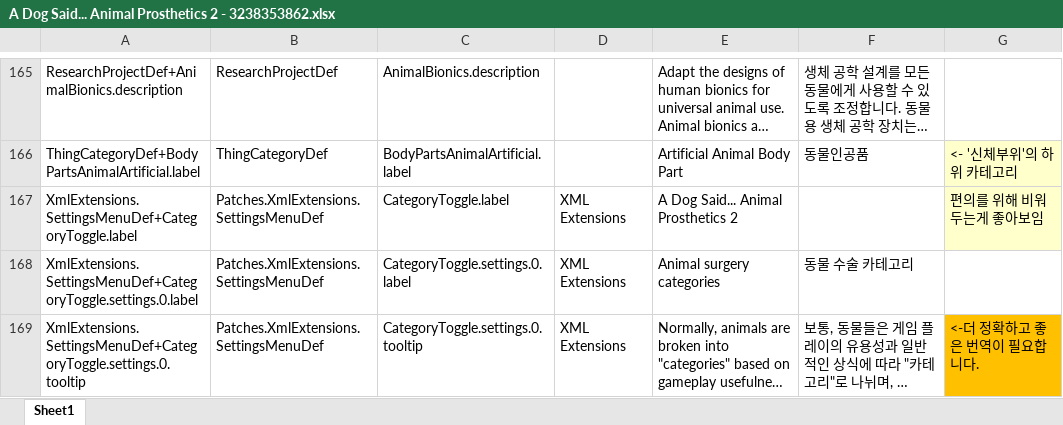
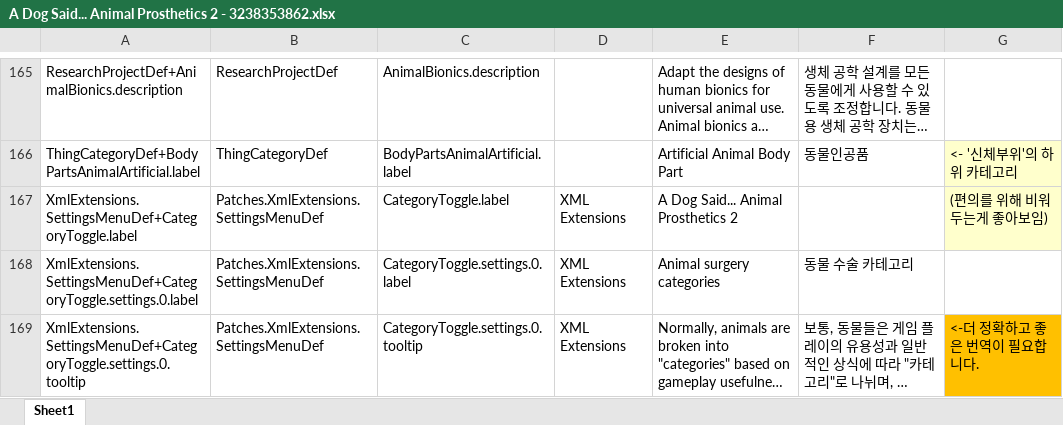
Before and after one commit to gitneapig/RMK, an Excel workbook: Pull Request Here/A Dog Said2 - 3238353862/A Dog Said... Animal Prosthetics 2 - 3238353862.xlsx, sheet Sheet1, drawn as a sheet; only a part is shown, gaps mark what is left out; long unchanged cells end in …; values as stored, in another font and other column widths than the file's, no borders; charts and pictures not drawn; the diff covers the shown part only; the diff names each change by its address in the sheet, - before the commit and + after, or states it on an @@ line.

Commit message:
A Dog Said... Animal Prosthetics 2 update
asdf1

```diff
--- a/Pull Request Here/A Dog Said2 - 3238353862/A Dog Said... Animal Prosthetics 2 - 3238353862.xlsx (sheet Sheet1)
+++ b/Pull Request Here/A Dog Said2 - 3238353862/A Dog Said... Animal Prosthetics 2 - 3238353862.xlsx (sheet Sheet1)
-G167: 편의를 위해 비워두는게 좋아보임
+G167: (편의를 위해 비워두는게 좋아보임)
```
Also changed, not shown: 12 edited cells elsewhere in this sheet.
